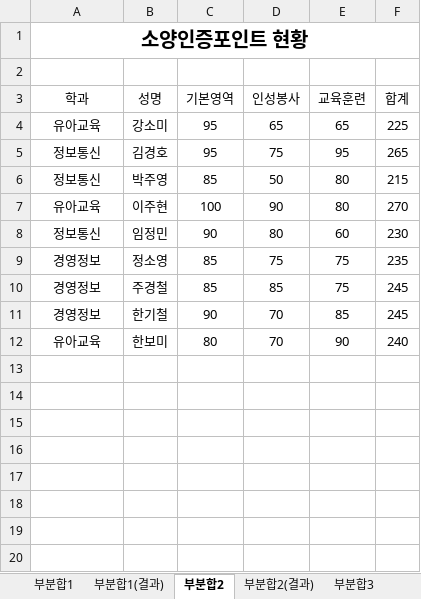
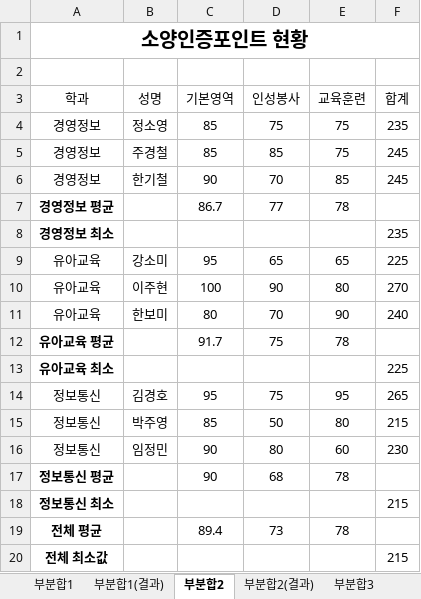
Before and after one commit to jx007s/AGI_EXCEL_2026_10, an Excel workbook: 이론/10부분합.xlsm, sheet 부분합2, drawn as a sheet; values as stored, in another font and other column widths than the file's, no borders; table styles not drawn; the diff names each change by its address in the sheet, - before the commit and + after, or states it on an @@ line.

```diff
--- a/이론/10부분합.xlsm (sheet 부분합2)
+++ b/이론/10부분합.xlsm (sheet 부분합2)
+row 7: 경영정보 평균 |  | 86.7 | 77 | 78
+row 8: 경영정보 최소 |  |  |  |  | 235
@@ row 4 moved to row 9: 유아교육 @@
@@ row 7 moved to row 10: 유아교육 @@
+row 12: 유아교육 평균 |  | 91.7 | 75 | 78
+row 13: 유아교육 최소 |  |  |  |  | 225
@@ row 5 moved to row 14: 정보통신 @@
@@ row 6 moved to row 15: 정보통신 @@
@@ row 8 moved to row 16: 정보통신 @@
+row 17: 정보통신 평균 |  | 90 | 68 | 78
+row 18: 정보통신 최소 |  |  |  |  | 215
+row 19: 전체 평균 |  | 89.4 | 73 | 78
+row 20: 전체 최소값 |  |  |  |  | 215
```
Also changed, not shown: sheet 부분합1, sheet 부분합3, formulas that keep their value, 이론/09정렬.xlsm, 이론/11데이터표.xlsm, 3 other files.
